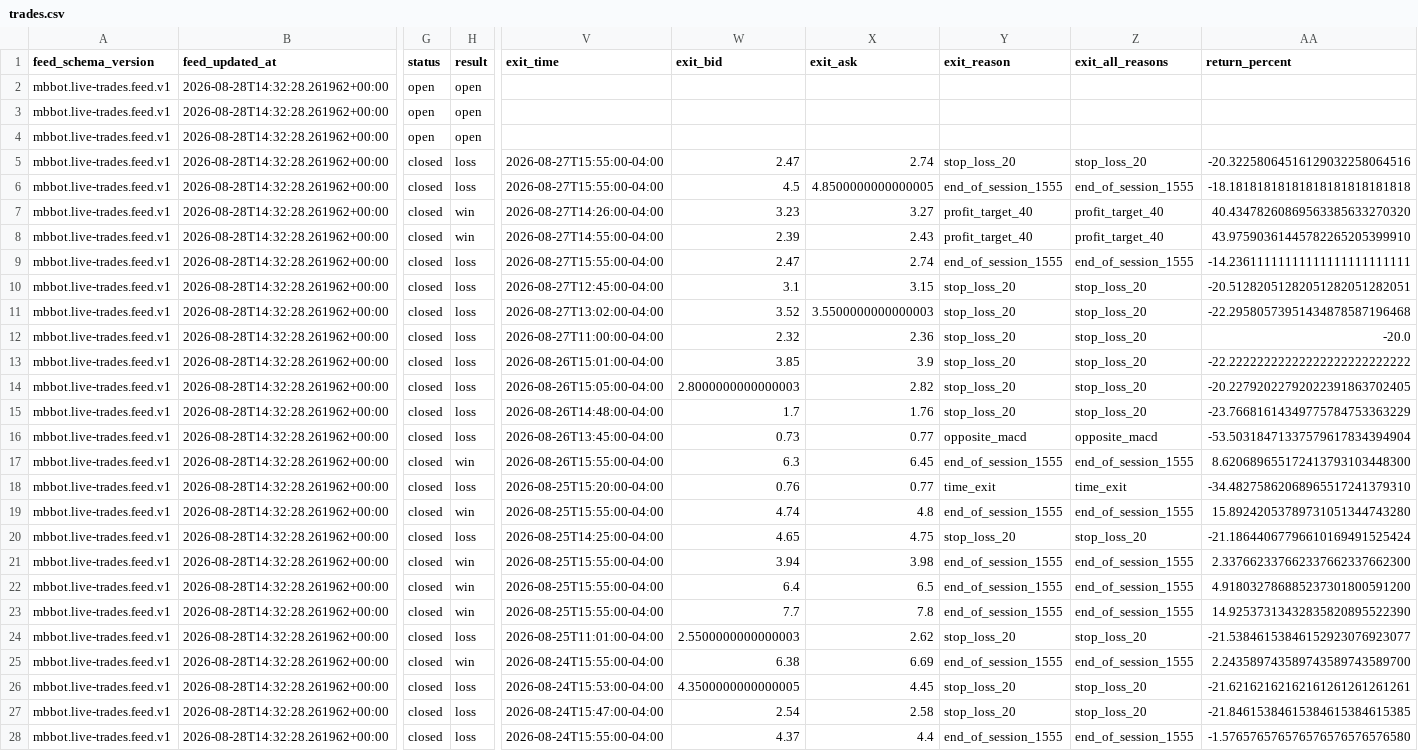
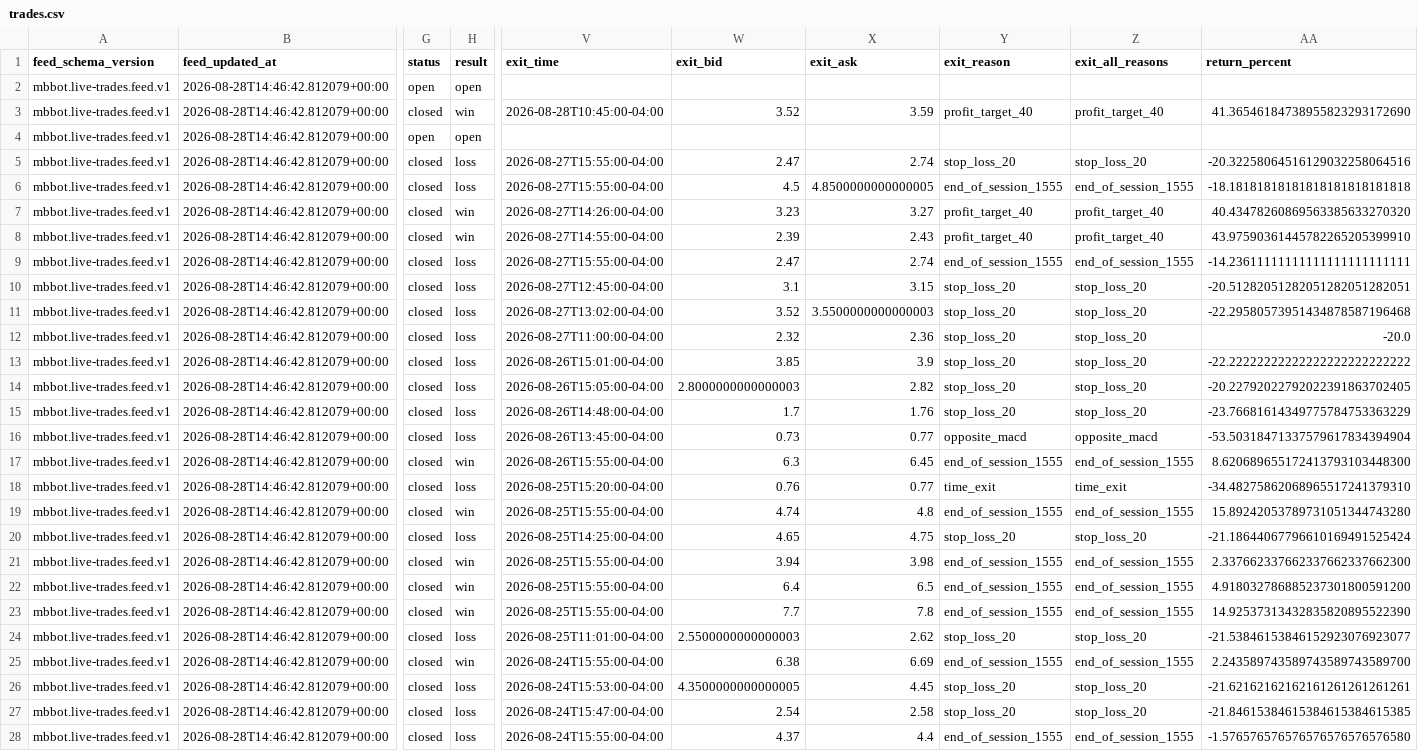
Before and after one commit to meshTHEgreat/MBbot, a CSV file: feed/trades.csv, drawn as a sheet; only a part is shown, gaps mark what is left out; the diff covers the shown part only; the diff names each change by its address in the sheet, - before the commit and + after, or states it on an @@ line.

Commit message:
Update live trade ledger 2026-08-28T14:46:42.812079+00:00

```diff
--- a/feed/trades.csv
+++ b/feed/trades.csv
-B2:B28 (feed_updated_at): 2026-08-28T14:32:28.261962+00:00
+B2:B28 (feed_updated_at): 2026-08-28T14:46:42.812079+00:00
-G3 (status): open
+G3 (status): closed
-H3 (result): open
+H3 (result): win
-V3 (exit_time): (empty)
+V3 (exit_time): 2026-08-28T10:45:00-04:00
-W3 (exit_bid): (empty)
+W3 (exit_bid): 3.52
-X3 (exit_ask): (empty)
+X3 (exit_ask): 3.59
-Y3 (exit_reason): (empty)
+Y3 (exit_reason): profit_target_40
-Z3 (exit_all_reasons): (empty)
+Z3 (exit_all_reasons): profit_target_40
-AA3 (return_percent): (empty)
+AA3 (return_percent): 41.36546184738955823293172690
```
Also changed, not shown: 79 edited cells elsewhere in this file, 2 other files.
